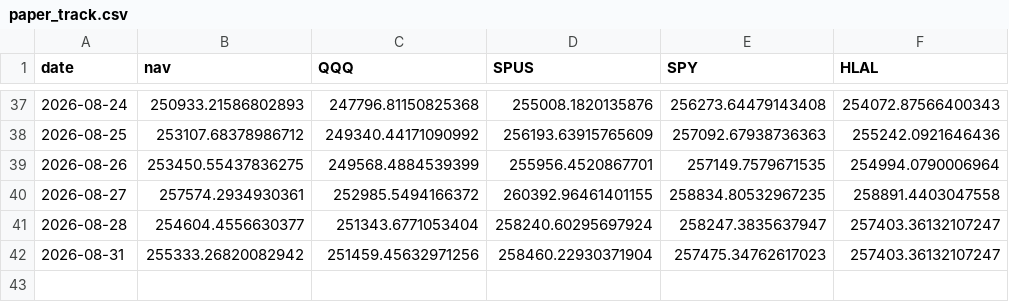
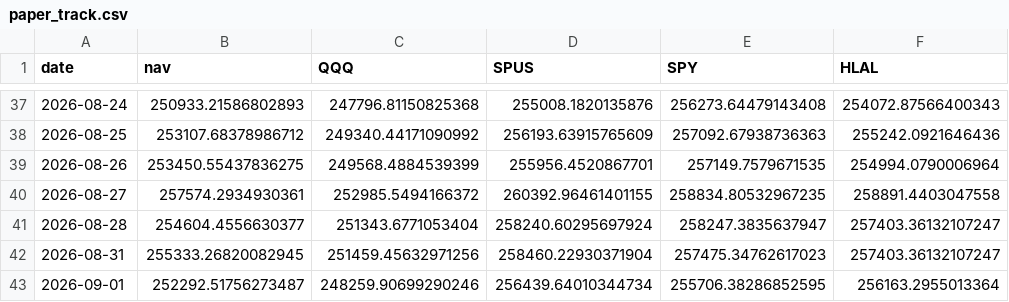
Before and after one commit to shaqebadi/deen-dashboard, a CSV file: data/paper_track.csv, drawn as a sheet; only a part is shown, gaps mark what is left out.

```diff
--- a/data/paper_track.csv
+++ b/data/paper_track.csv
@@ -41,2 +41,3 @@ date,nav,QQQ,SPUS,SPY,HLAL
 2026-08-28,254604.4556630377,251343.6771053404,258240.60295697924,258247.3835637947,257403.36132107247
-2026-08-31,255333.26820082942,251459.45632971256,258460.22930371904,257475.34762617023,257403.36132107247
+2026-08-31,255333.26820082945,251459.45632971256,258460.22930371904,257475.34762617023,257403.36132107247
+2026-09-01,252292.51756273487,248259.90699290246,256439.64010344734,255706.38286852595,256163.2955013364
```
Also changed, not shown: 2 other files.
